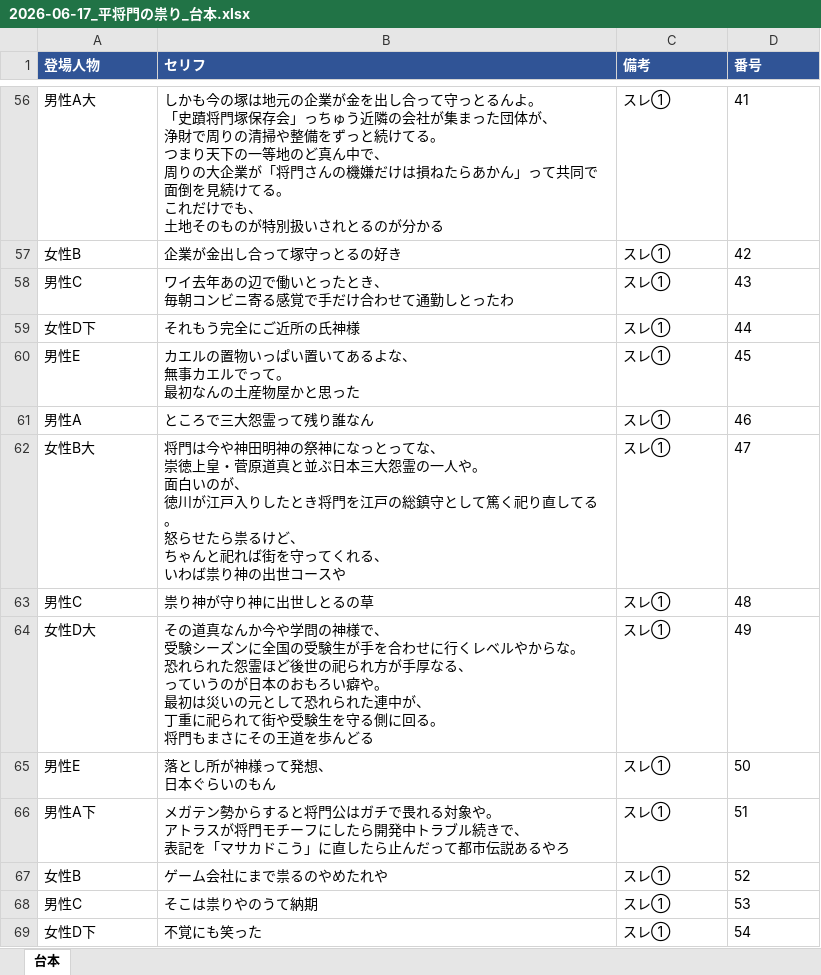
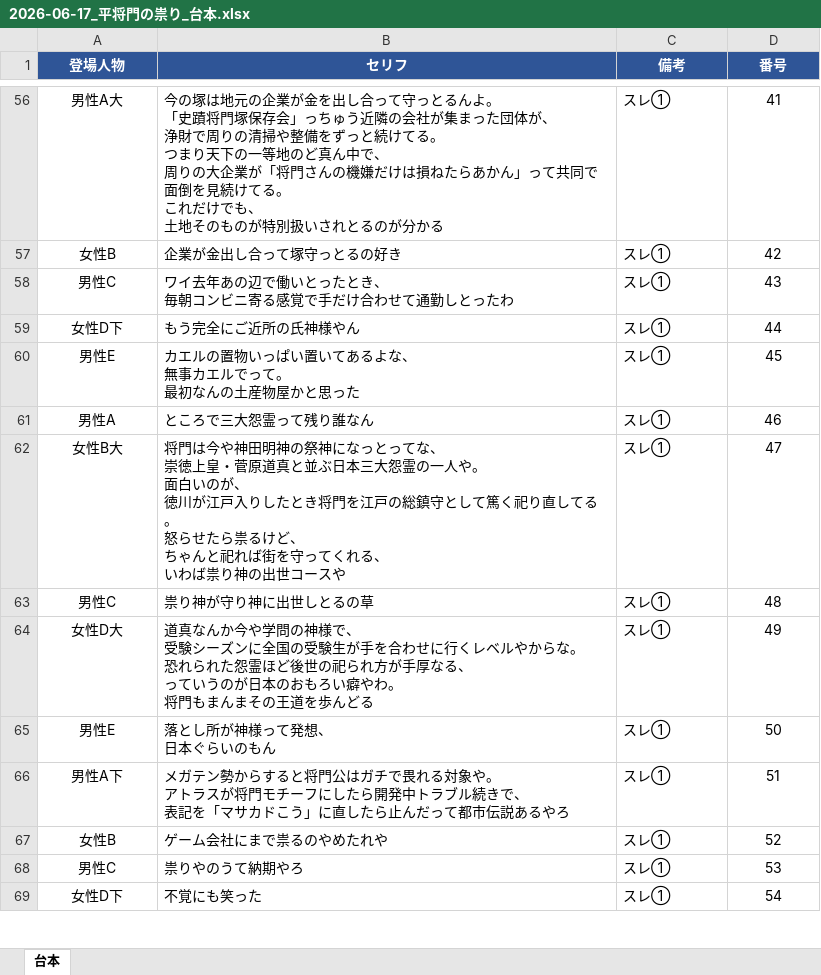
Before and after one commit to corocorobusiness-oss/2nd-brain, an Excel workbook: 01_プロジェクト/YouTube/創作スレ下書き/2026-06-17_平将門の祟り_台本.xlsx, sheet 台本, drawn as a sheet; only a part is shown, gaps mark what is left out; values as stored, in another font and other column widths than the file's, no borders; ↵ is a line break in a cell; the diff covers the shown part only; the diff names each change by its address in the sheet, - before the commit and + after, or states it on an @@ line.

```diff
--- a/01_プロジェクト/YouTube/創作スレ下書き/2026-06-17_平将門の祟り_台本.xlsx (sheet 台本)
+++ b/01_プロジェクト/YouTube/創作スレ下書き/2026-06-17_平将門の祟り_台本.xlsx (sheet 台本)
-A1:D1 alignment: left
+A1:D1 alignment: center
-A56:A69 alignment: left
+A56:A69 alignment: center
-B56 (セリフ): しかも今の塚は…
+B56 (セリフ): 今の塚は…
-D56:D69 alignment: left
+D56:D69 alignment: center
-B59 (セリフ): それもう完全にご近所の氏神様
+B59 (セリフ): もう完全にご近所の氏神様やん
-B64 (セリフ): その道真なんか今や学問の神様で、 ↵ 受験シーズンに全国の受験生が手を合わせに行くレベルやからな。 ↵ 恐れられた怨霊ほど後世の祀られ方が手厚なる、 ↵ っていうのが日本のおもろい癖や。 ↵ 最初は災いの元として恐れられた連中が、 ↵ 丁重に祀られて街や受験生を守る側に回る。 ↵ 将門もまさにその王道…
+B64 (セリフ): 道真なんか今や学問の神様で、 ↵ 受験シーズンに全国の受験生が手を合わせに行くレベルやからな。 ↵ 恐れられた怨霊ほど後世の祀られ方が手厚なる、 ↵ っていうのが日本のおもろい癖やわ。 ↵ 将門もまんまその王道…
-B68 (セリフ): そこは祟りやのうて納期
+B68 (セリフ): 祟りやのうて納期やろ
```
Also changed, not shown: 30 edited cells and cell formats elsewhere in this sheet, 8 other files.
